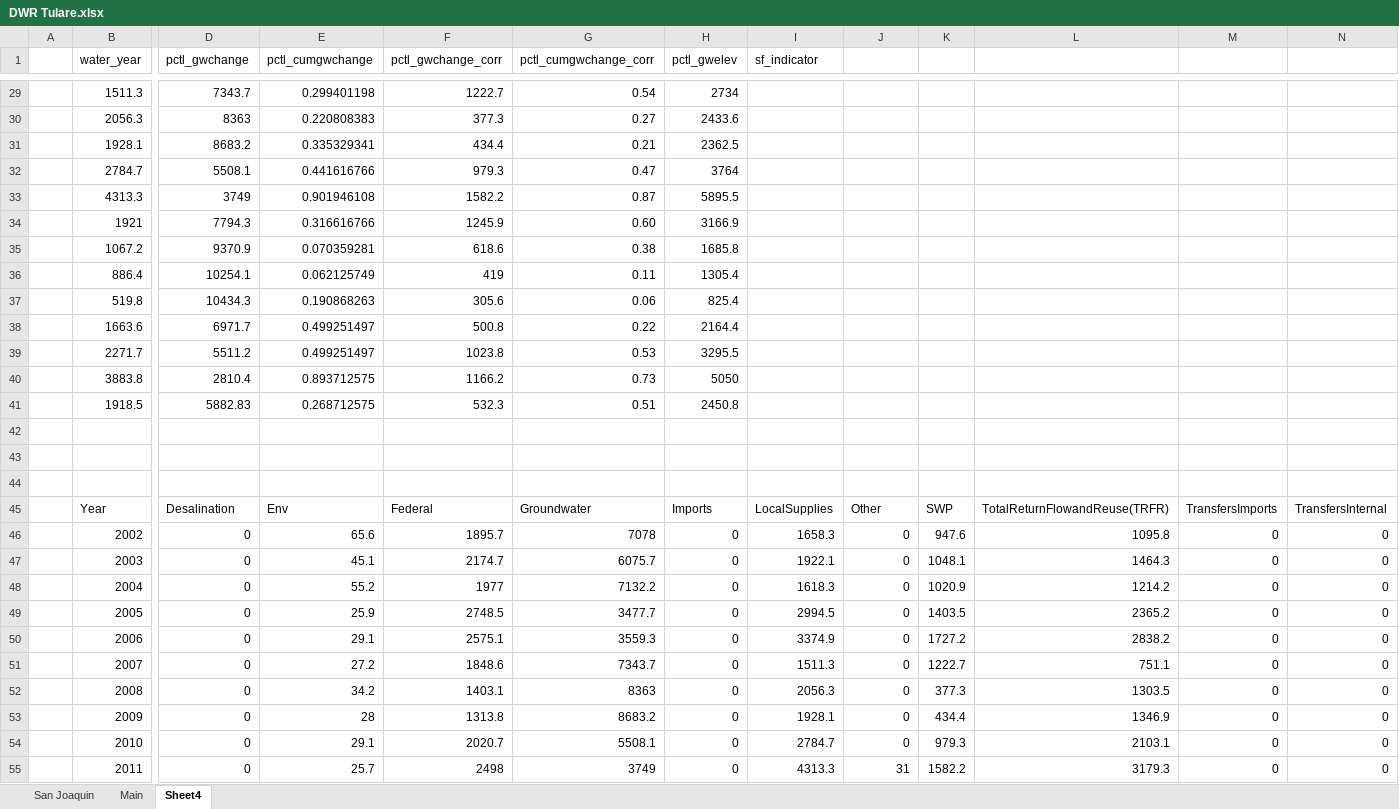
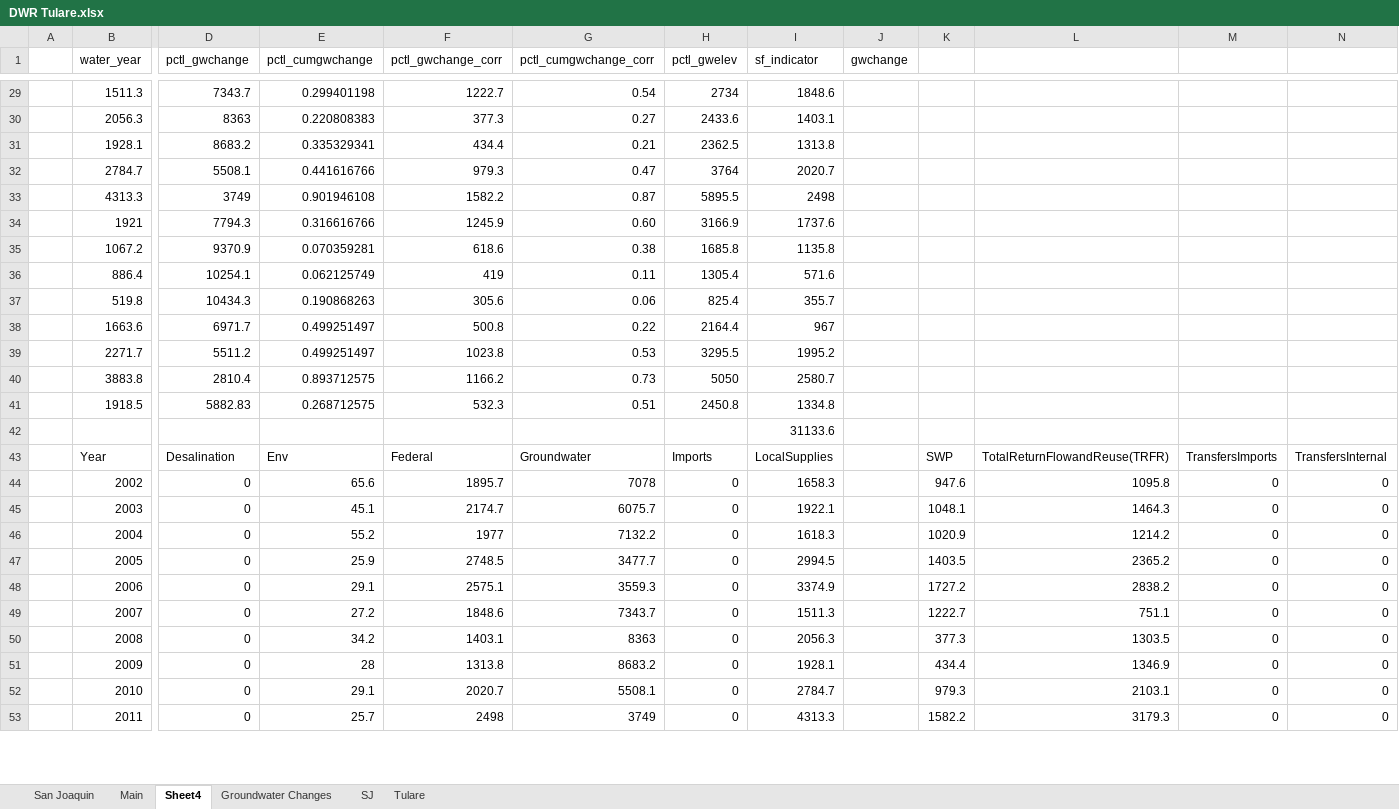
Before and after one commit to armenkonia/SoCal_Drought_indicators, an Excel workbook: Analysis/DWR Tulare.xlsx, sheet Sheet4, drawn as a sheet; only a part is shown, gaps mark what is left out; values as stored, in another font and other column widths than the file's, no borders; charts and pictures and conditional formats not drawn; removed rows and columns are numbered as before the commit, all else as after; rows hold the shown columns only; the diff covers the shown part only; the diff names each change by its address in the sheet, - before the commit and + after, or states it on an @@ line.

Commit message:
tulare added

```diff
--- a/Analysis/DWR Tulare.xlsx (sheet Sheet4)
+++ b/Analysis/DWR Tulare.xlsx (sheet Sheet4)
+sheet tab: Groundwater Changes
+sheet tab: SJ
+sheet tab: Tulare
-J1: (empty)
+J1: gwchange
-I29 (sf_indicator): (empty)
+I29 (sf_indicator): 1848.6
-I30 (sf_indicator): (empty)
+I30 (sf_indicator): 1403.1
-I31 (sf_indicator): (empty)
+I31 (sf_indicator): 1313.8
-I32 (sf_indicator): (empty)
+I32 (sf_indicator): 2020.7
-I33 (sf_indicator): (empty)
+I33 (sf_indicator): 2498
-I34 (sf_indicator): (empty)
+I34 (sf_indicator): 1737.6
-I35 (sf_indicator): (empty)
+I35 (sf_indicator): 1135.8
-I36 (sf_indicator): (empty)
+I36 (sf_indicator): 571.6
-I37 (sf_indicator): (empty)
+I37 (sf_indicator): 355.7
-I38 (sf_indicator): (empty)
+I38 (sf_indicator): 967
-I39 (sf_indicator): (empty)
+I39 (sf_indicator): 1995.2
-I40 (sf_indicator): (empty)
+I40 (sf_indicator): 2580.7
-I41 (sf_indicator): (empty)
+I41 (sf_indicator): 1334.8
-I42 (sf_indicator): (empty)
+I42 (sf_indicator): 31133.6
-row 43: (empty)
-row 44: (empty)
-J43 (gwchange): Other
+J43 (gwchange): (empty)
-J44:J52 (gwchange): 0
+J44:J52 (gwchange): (empty)
-J53 (gwchange): 31
+J53 (gwchange): (empty)
```
Also changed, not shown: 34 edited cells elsewhere in this sheet, formulas that keep their value, charts or pictures, Analysis/DWR dataset.xlsx, Analysis/Supply Analysis/Colorado Analysis.xlsx, 10 other files.
